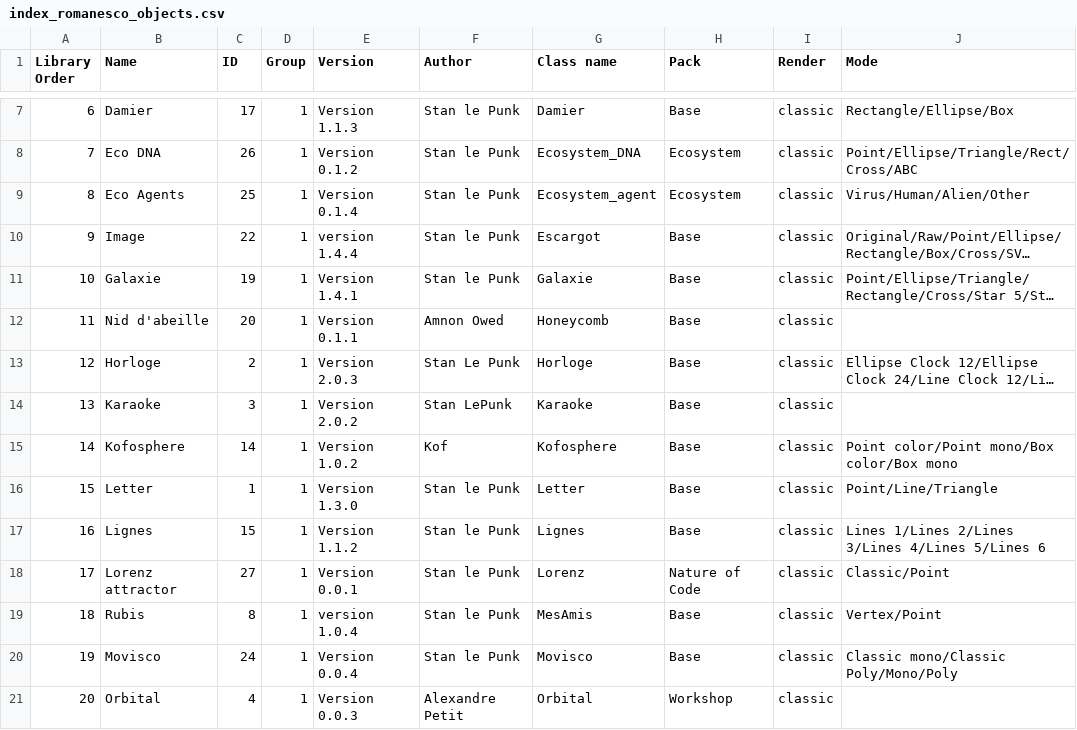
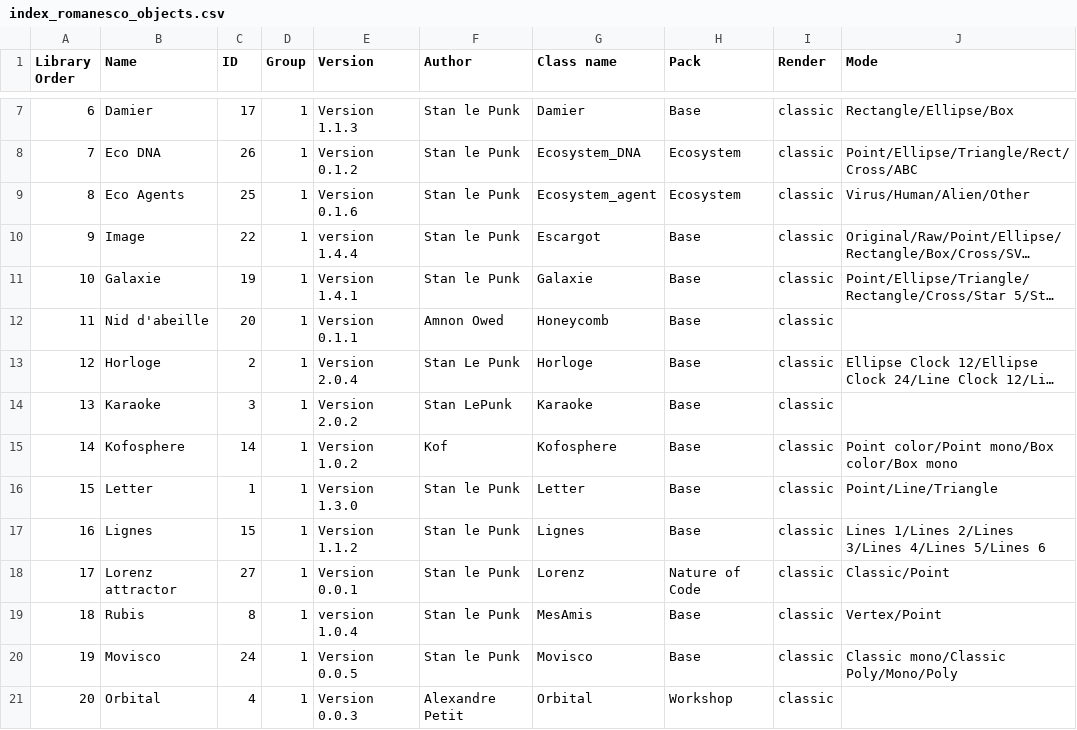
Before and after one commit to knupel/ROMANESCO-Processing, a CSV file: Software_31/PreScene_31/preferences/objects/index_romanesco_objects.csv, drawn as a sheet; only a part is shown, gaps mark what is left out; long unchanged cells end in …; the diff names each change by its address in the sheet, - before the commit and + after, or states it on an @@ line.

Commit message:
update Scene and Prescene to the last Rope mini library

```diff
--- a/Software_31/PreScene_31/preferences/objects/index_romanesco_objects.csv
+++ b/Software_31/PreScene_31/preferences/objects/index_romanesco_objects.csv
-E9 (Version): Version 0.1.4
+E9 (Version): Version 0.1.6
-E13 (Version): Version 2.0.3
+E13 (Version): Version 2.0.4
-E20 (Version): Version 0.0.4
+E20 (Version): Version 0.0.5
```
Also changed, not shown: Software_31/Scene_31/preferences/objects/index_romanesco_objects.csv, 28 other files.
